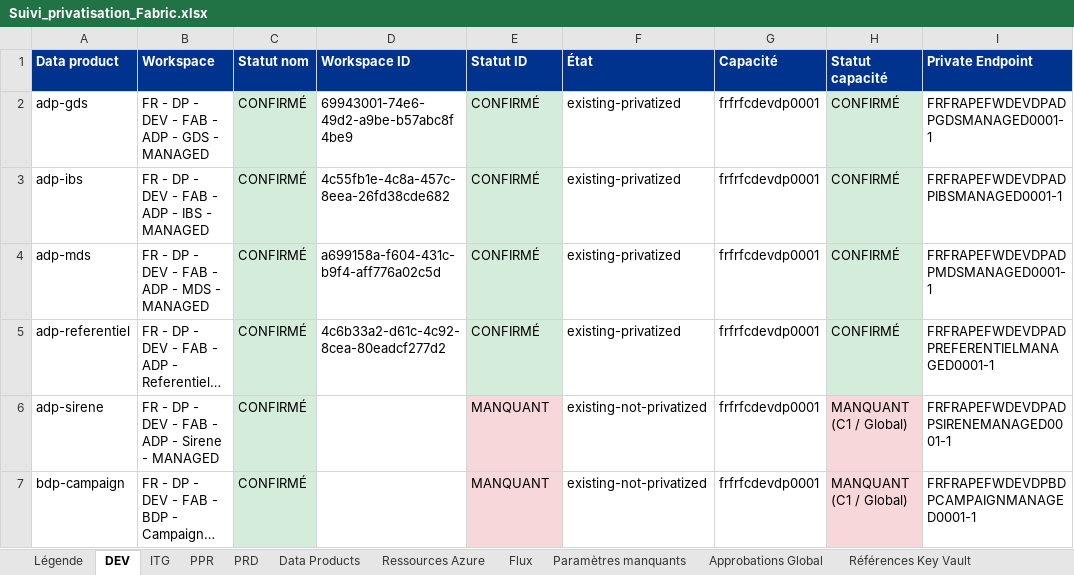
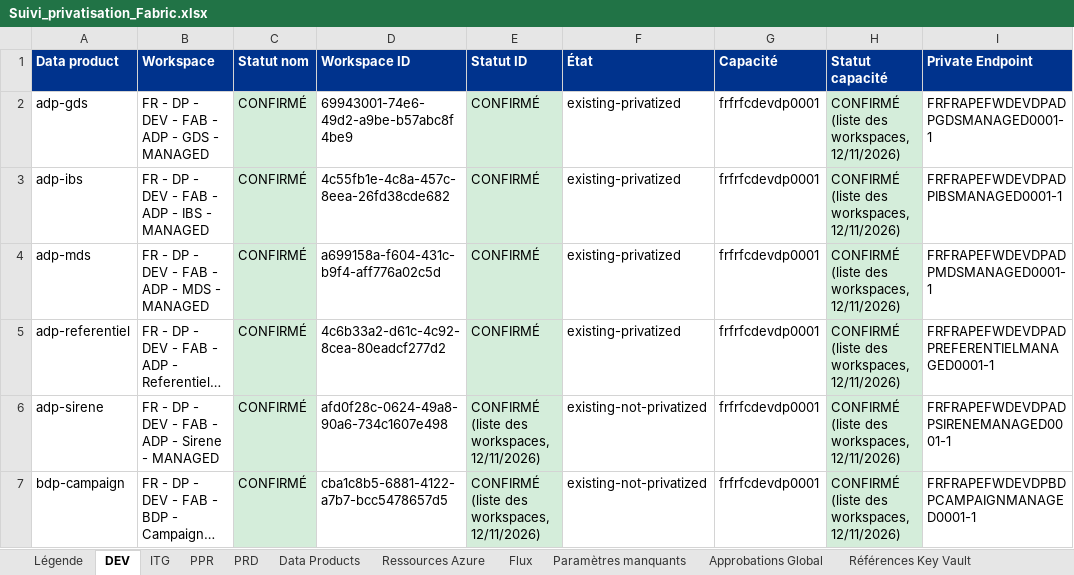
Before and after one commit to jldatascience/its-dp-fab-private-infrastructure, an Excel workbook: tracking/Suivi_privatisation_Fabric.xlsx, sheet DEV, drawn as a sheet; only a part is shown; long unchanged cells end in …; values as stored, in another font and other column widths than the file's, no borders; the diff covers the shown part only; the diff names each change by its address in the sheet, - before the commit and + after, or states it on an @@ line.

Commit message:
Manifestes alignés sur la liste des workspaces (ID, capacités, owner), ajout UCS Hubspot, Referentiel, MyBSC / SNOW, suppression BDP Compte Engagé, workspace DEV Jalel

```diff
--- a/tracking/Suivi_privatisation_Fabric.xlsx (sheet DEV)
+++ b/tracking/Suivi_privatisation_Fabric.xlsx (sheet DEV)
-H2:H5 (Statut capacité): CONFIRMÉ
+H2:H5 (Statut capacité): CONFIRMÉ (liste des workspaces, 12/11/2026)
-D6 (Workspace ID): (empty)
+D6 (Workspace ID): afd0f28c-0624-49a8-90a6-734c1607e498
-E6:E7 (Statut ID): MANQUANT
+E6:E7 (Statut ID): CONFIRMÉ (liste des workspaces, 12/11/2026)
-E6:E7 fill: #F8D7DA
+E6:E7 fill: #D4EDDA
-H6:H7 (Statut capacité): MANQUANT (C1 / Global)
+H6:H7 (Statut capacité): CONFIRMÉ (liste des workspaces, 12/11/2026)
-H6:H7 fill: #F8D7DA
+H6:H7 fill: #D4EDDA
-D7 (Workspace ID): (empty)
+D7 (Workspace ID): cba1c8b5-6881-4122-a7b7-bcc5478657d5
```
Also changed, not shown: 3 added rows, 1 removed row, 17 edited cells and cell formats elsewhere in this sheet, sheet Paramètres manquants, sheet Deployment readiness, sheet Flux, sheet PRD, sheet ITG, sheet PPR, 3 more sheets, 35 other files.
